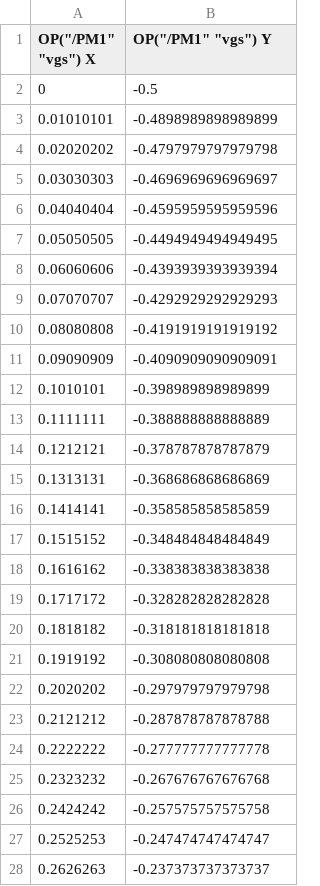
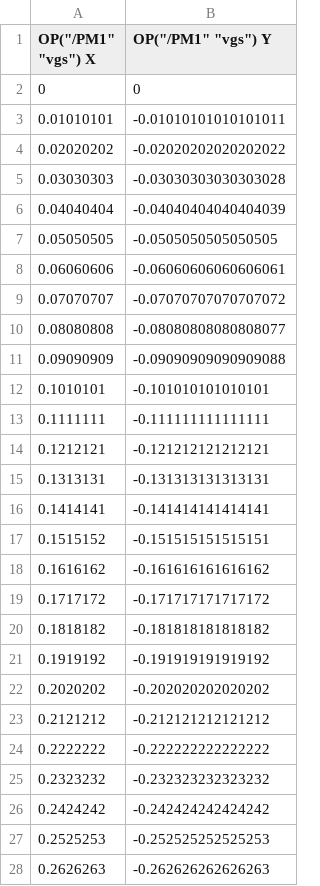
Before and after one commit to faaiqgwaqar/ECE520-Analog-CMOS-Integrated-Circuits, a CSV file: newSim/vgs/vgs pmos 2Lmin.csv, drawn as a sheet; only a part is shown; the diff covers the shown part only.

```diff
--- a/newSim/vgs/vgs pmos 2Lmin.csv
+++ b/newSim/vgs/vgs pmos 2Lmin.csv
@@ -1,28 +1,28 @@
 OP("/PM1" "vgs") X,OP("/PM1" "vgs") Y
-0,-0.5
-0.01010101,-0.4898989898989899
-0.02020202,-0.4797979797979798
-0.03030303,-0.4696969696969697
-0.04040404,-0.4595959595959596
-0.05050505,-0.4494949494949495
-0.06060606,-0.4393939393939394
-0.07070707,-0.4292929292929293
-0.08080808,-0.4191919191919192
-0.09090909,-0.4090909090909091
-0.1010101,-0.398989898989899
-0.1111111,-0.388888888888889
-0.1212121,-0.378787878787879
-0.1313131,-0.368686868686869
-0.1414141,-0.358585858585859
-0.1515152,-0.348484848484849
-0.1616162,-0.338383838383838
-0.1717172,-0.328282828282828
-0.1818182,-0.318181818181818
-0.1919192,-0.308080808080808
-0.2020202,-0.297979797979798
-0.2121212,-0.287878787878788
-0.2222222,-0.277777777777778
-0.2323232,-0.267676767676768
-0.2424242,-0.257575757575758
-0.2525253,-0.247474747474747
-0.2626263,-0.237373737373737
+0,0
+0.01010101,-0.01010101010101011
+0.02020202,-0.02020202020202022
+0.03030303,-0.03030303030303028
+0.04040404,-0.04040404040404039
+0.05050505,-0.0505050505050505
+0.06060606,-0.06060606060606061
+0.07070707,-0.07070707070707072
+0.08080808,-0.08080808080808077
+0.09090909,-0.09090909090909088
+0.1010101,-0.101010101010101
+0.1111111,-0.111111111111111
+0.1212121,-0.121212121212121
+0.1313131,-0.131313131313131
+0.1414141,-0.141414141414141
+0.1515152,-0.151515151515151
+0.1616162,-0.161616161616162
+0.1717172,-0.171717171717172
+0.1818182,-0.181818181818182
+0.1919192,-0.191919191919192
+0.2020202,-0.202020202020202
+0.2121212,-0.212121212121212
+0.2222222,-0.222222222222222
+0.2323232,-0.232323232323232
+0.2424242,-0.242424242424242
+0.2525253,-0.252525252525253
+0.2626263,-0.262626262626263
```
Also changed, not shown: 73 edited cells elsewhere in this file, newSim/cgs/cgs pmos Lmin.csv, newSim/gm/gm pmos 4Lmin.csv, 21 other files.
